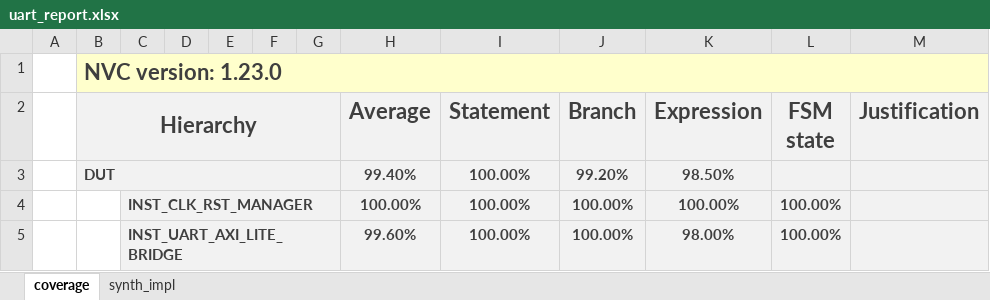
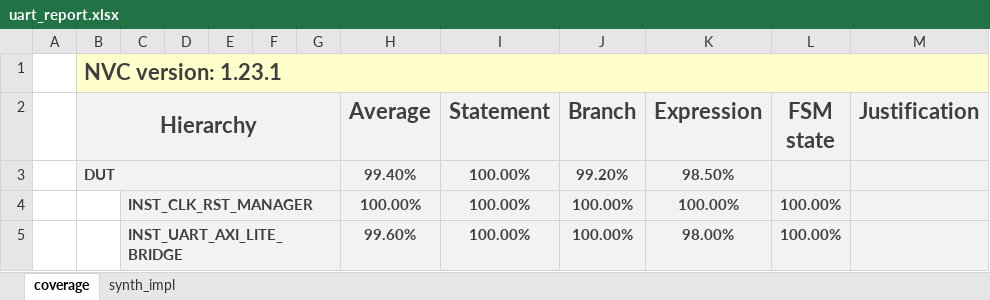
Before and after one commit to CharrierTim/uart, an Excel workbook: docs/uart_report.xlsx, sheet coverage, drawn as a sheet; only a part is shown; values as stored, in another font and other column widths than the file's, no borders; conditional formats not drawn; the diff names each change by its address in the sheet, - before the commit and + after, or states it on an @@ line.

Commit message:
chore: update coverage and synth/impl results

```diff
--- a/docs/uart_report.xlsx (sheet coverage)
+++ b/docs/uart_report.xlsx (sheet coverage)
-B1 (Hierarchy): NVC version: 1.23.0
+B1 (Hierarchy): NVC version: 1.23.1
```
Also changed, not shown: sheet synth_impl, formulas that keep their value, 15 other files.
